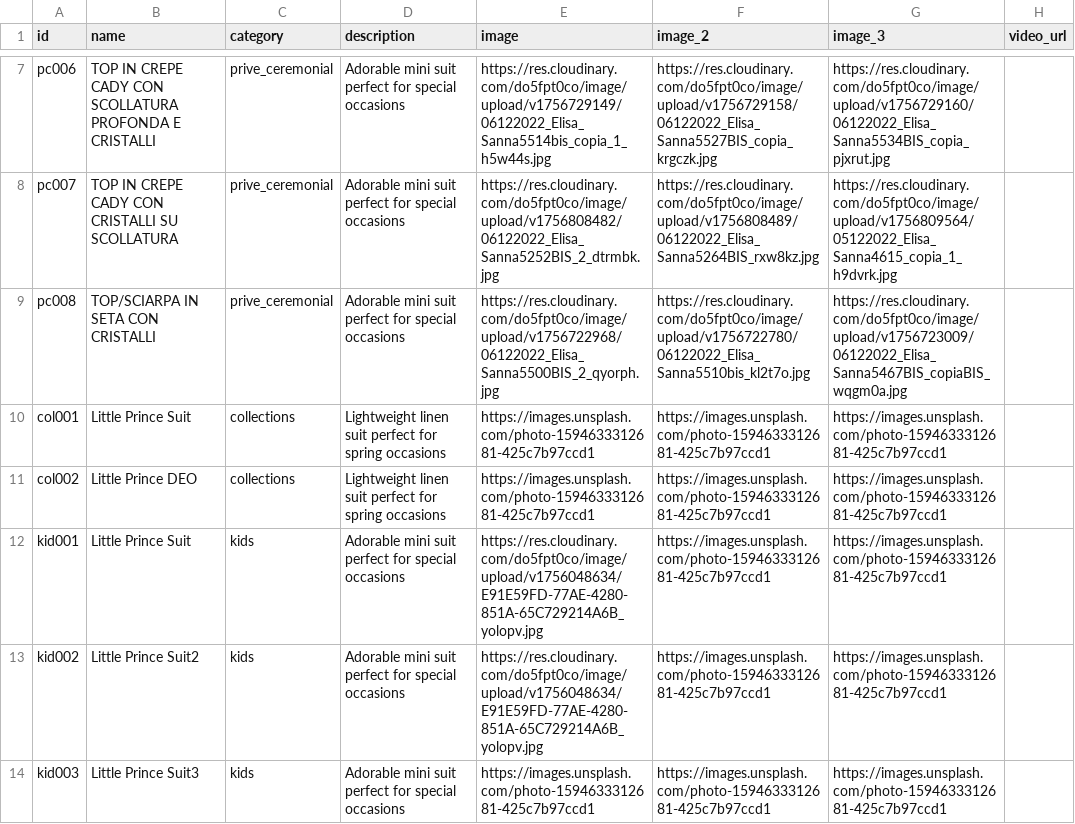
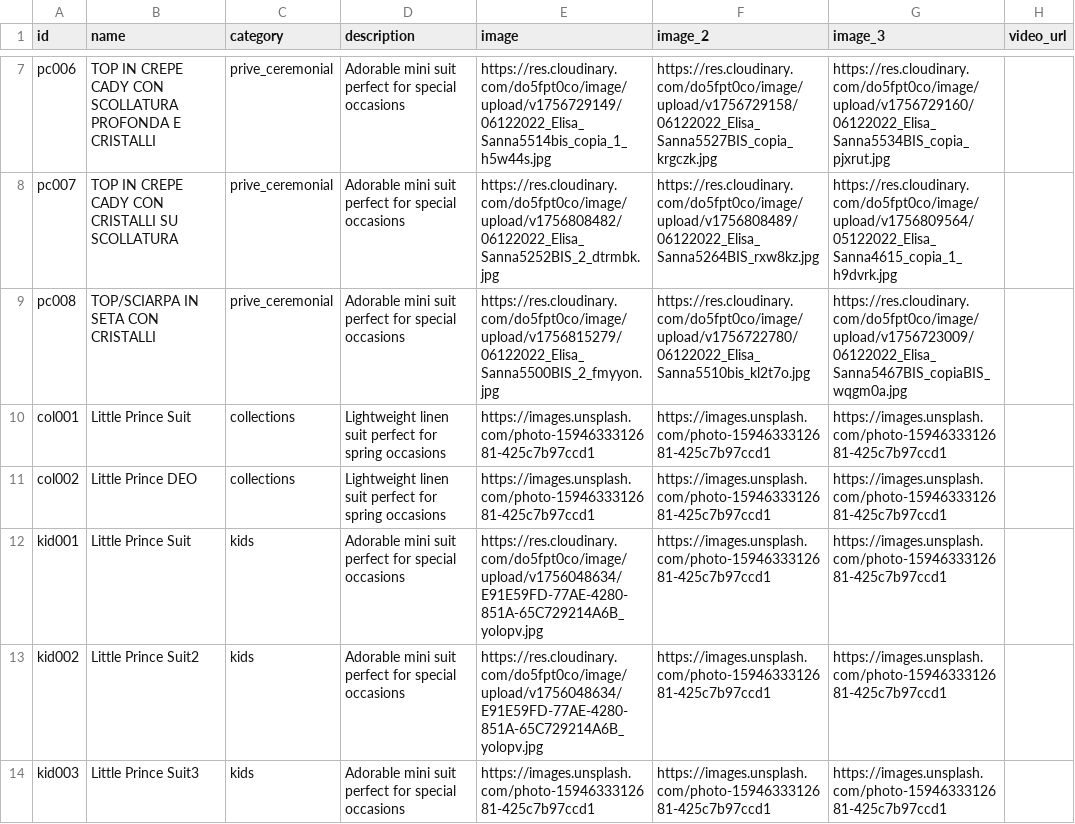
Before and after one commit to DeodatoS/atelier-site, a CSV file: assets/data/products-template.csv, drawn as a sheet; only a part is shown, gaps mark what is left out; the diff names each change by its address in the sheet, - before the commit and + after, or states it on an @@ line.

Commit message:
Update products CSV from Google Sheets - 2025-09-02T12:15:06.951Z

```diff
--- a/assets/data/products-template.csv
+++ b/assets/data/products-template.csv
-E9 (image): https://res.cloudinary.com/do5fpt0co/image/upload/v1756722968/06122022_Elisa_Sanna5500BIS_2_qyorph.jpg
+E9 (image): https://res.cloudinary.com/do5fpt0co/image/upload/v1756815279/06122022_Elisa_Sanna5500BIS_2_fmyyon.jpg
```
